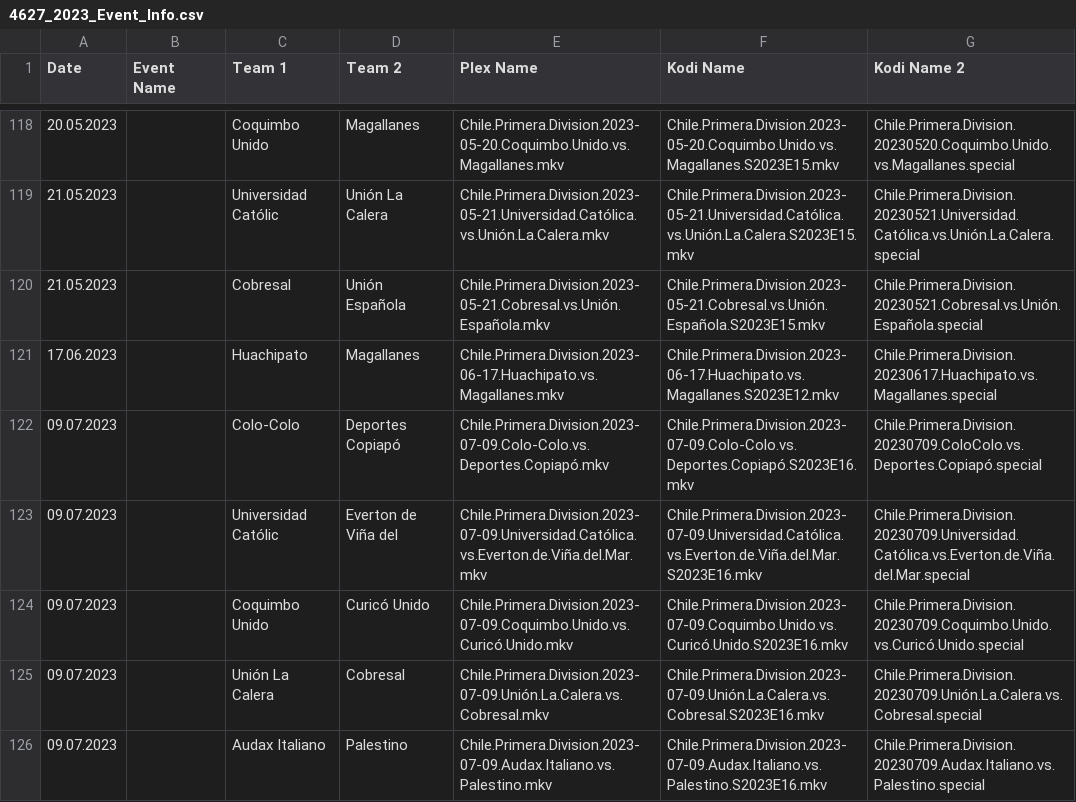
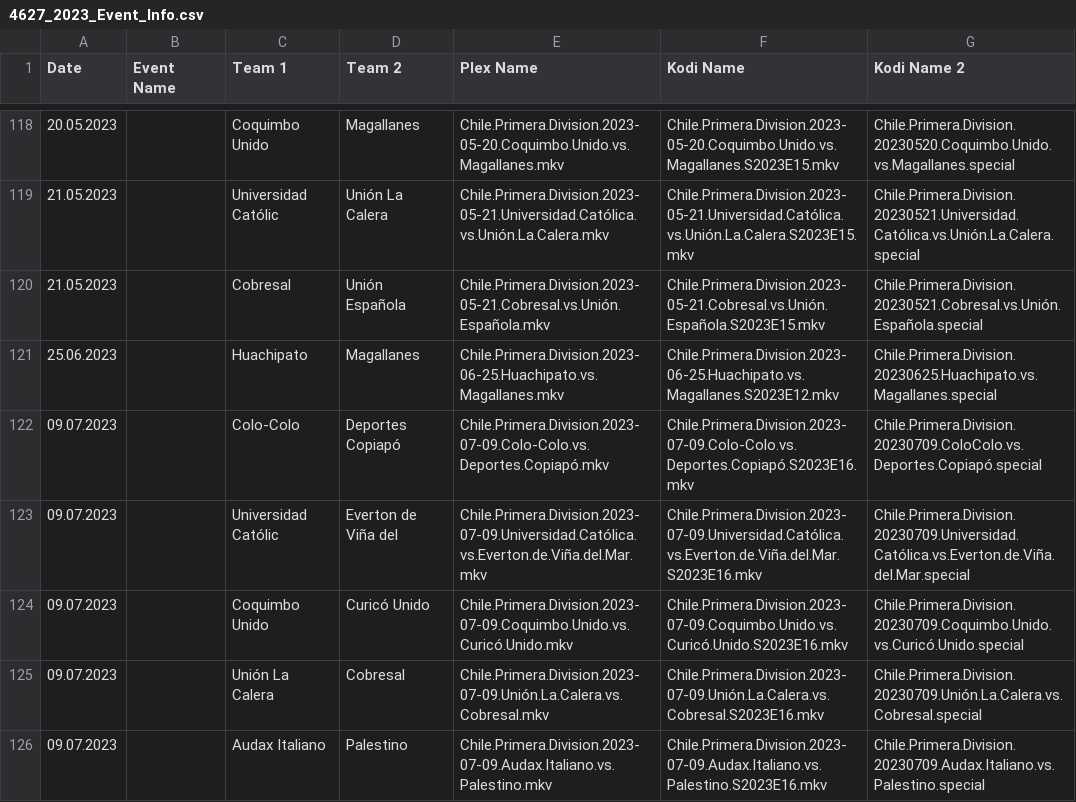
Before and after one commit to AcidAlchamy/Acids-SportTorrent-Renamer, a CSV file: Data/4627_2023_Event_Info.csv, drawn as a sheet; only a part is shown, gaps mark what is left out.

Commit message:
Update Data

```diff
--- a/Data/4627_2023_Event_Info.csv
+++ b/Data/4627_2023_Event_Info.csv
@@ -120,3 +120,3 @@
 21.05.2023,,Cobresal,Unión Española,Chile.Primera.Division.2023-05-21.Cobresal.vs.Unión.Española.mkv,Chile.Primera.Division.2023-05-21.Cobresal.vs.Unión.Española.S2023E15.mkv,Chile.Primera.Division.20230521.Cobresal.vs.Unión.Española.special
-17.06.2023,,Huachipato,Magallanes,Chile.Primera.Division.2023-06-17.Huachipato.vs.Magallanes.mkv,Chile.Primera.Division.2023-06-17.Huachipato.vs.Magallanes.S2023E12.mkv,Chile.Primera.Division.20230617.Huachipato.vs.Magallanes.special
+25.06.2023,,Huachipato,Magallanes,Chile.Primera.Division.2023-06-25.Huachipato.vs.Magallanes.mkv,Chile.Primera.Division.2023-06-25.Huachipato.vs.Magallanes.S2023E12.mkv,Chile.Primera.Division.20230625.Huachipato.vs.Magallanes.special
 09.07.2023,,Colo-Colo,Deportes Copiapó,Chile.Primera.Division.2023-07-09.Colo-Colo.vs.Deportes.Copiapó.mkv,Chile.Primera.Division.2023-07-09.Colo-Colo.vs.Deportes.Copiapó.S2023E16.mkv,Chile.Primera.Division.20230709.ColoColo.vs.Deportes.Copiapó.special
```
